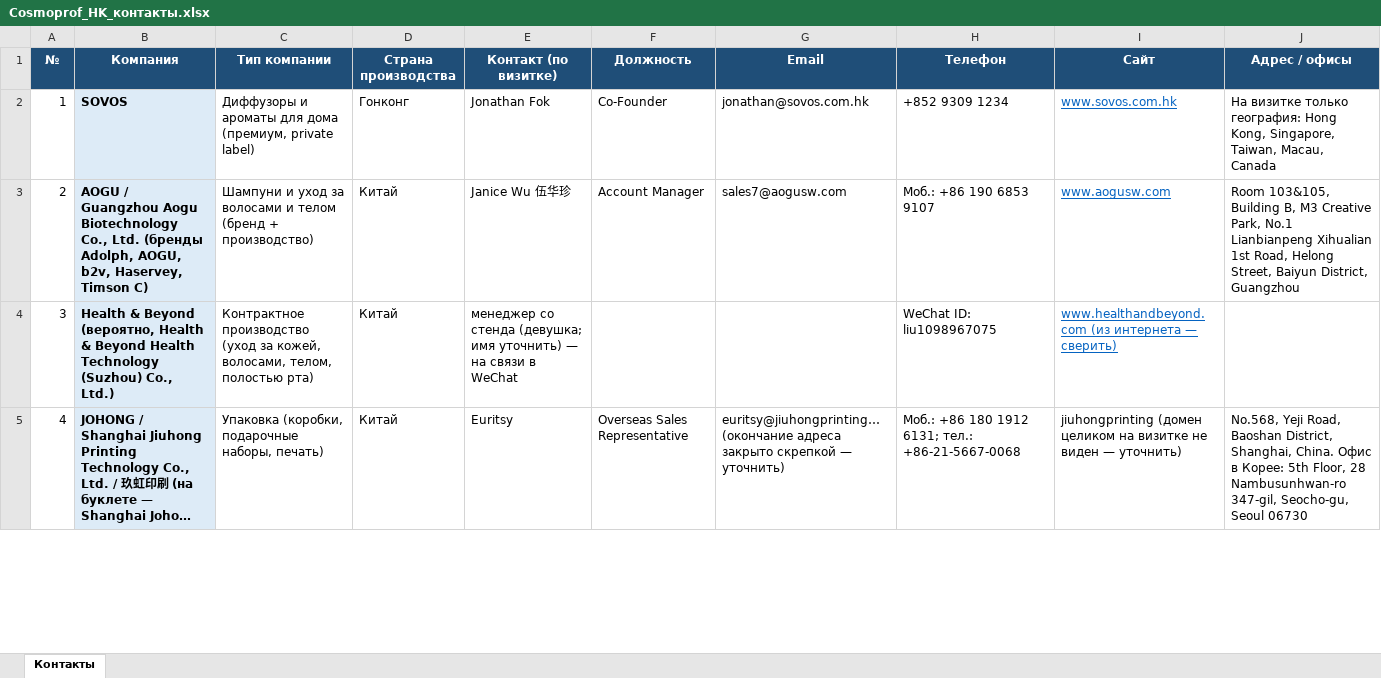
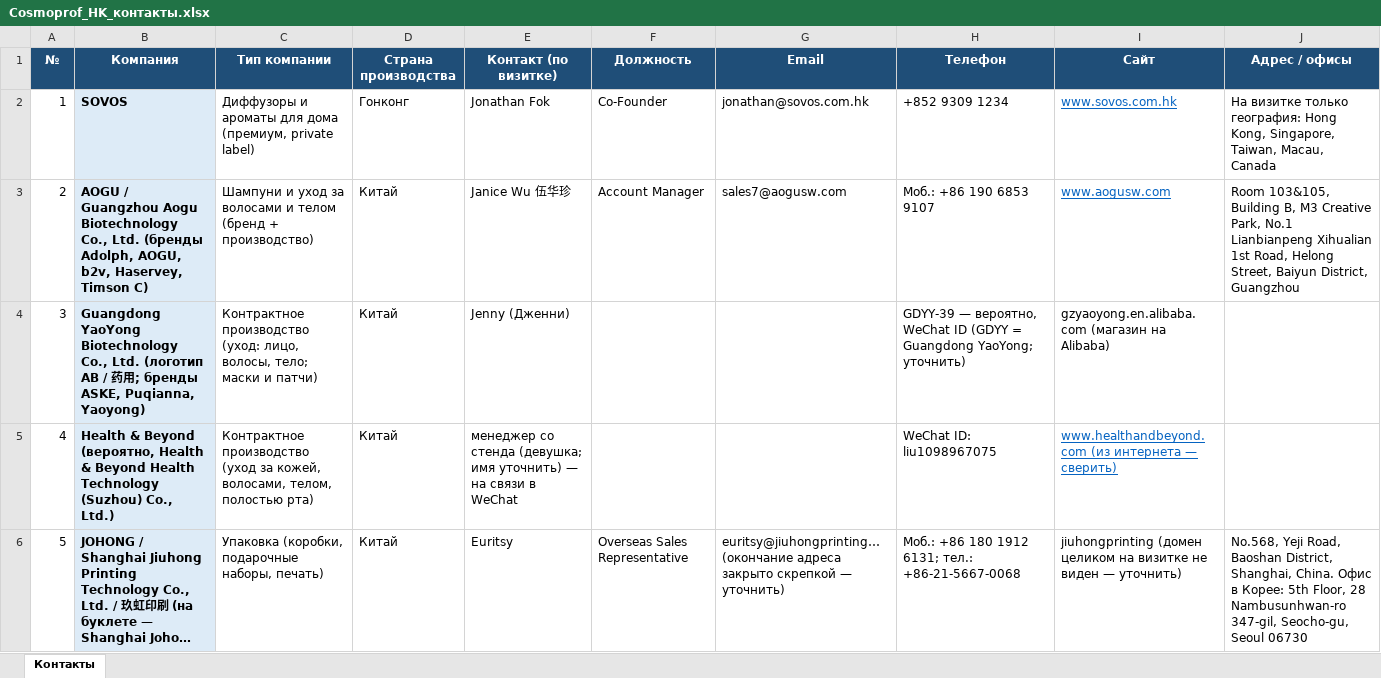
Before and after one commit to alimovpr/Claude, an Excel workbook: cosmopack-hk/cosmoprof/Cosmoprof_HK_контакты.xlsx, sheet Контакты, drawn as a sheet; only a part is shown; long unchanged cells end in …; values as stored, in another font and other column widths than the file's, no borders; addresses are those after the commit; the diff covers the shown part only; the diff names each change by its address in the sheet, - before the commit and + after, or states it on an @@ line.

```diff
--- a/cosmopack-hk/cosmoprof/Cosmoprof_HK_контакты.xlsx (sheet Контакты)
+++ b/cosmopack-hk/cosmoprof/Cosmoprof_HK_контакты.xlsx (sheet Контакты)
-B4 (Компания): Health & Beyond (вероятно, Health & Beyond Health Technology (Suzhou) Co., Ltd.)
+B4 (Компания): Guangdong YaoYong Biotechnology Co., Ltd. (логотип AB / 药用; бренды ASKE, Puqianna, Yaoyong)
-C4 (Тип компании): Контрактное производство (уход за кожей, волосами, телом, полостью рта)
+C4 (Тип компании): Контрактное производство (уход: лицо, волосы, тело; маски и патчи)
-E4 (Контакт (по визитке)): менеджер со стенда (девушка; имя уточнить) — на связи в WeChat
+E4 (Контакт (по визитке)): Jenny (Дженни)
-H4 (Телефон): WeChat ID: liu1098967075
+H4 (Телефон): GDYY-39 — вероятно, WeChat ID (GDYY = Guangdong YaoYong; уточнить)
-I4 (Сайт): www.healthandbeyond.com (из интернета — сверить)
+I4 (Сайт): gzyaoyong.en.alibaba.com (магазин на Alibaba)
@@ I4 underline: on → off, text colour: #0563C1 → black @@
+row 5: 4 | Health & Beyond (вероятно, Health & Beyond Health Technology (Suzhou) Co., Ltd.) | Контрактное производство (уход за кожей, волосами, телом, полостью рта) | Китай | менеджер со стенда (девушка; имя уточнить) — на связи в WeChat |  |  | WeChat ID: liu1098967075 | www.healthandbeyond.com (из интернета — сверить)
-A6 (№): 4
+A6 (№): 5
```
Also changed, not shown: 1 removed row and 1 edited cell elsewhere in this sheet, cosmopack-hk/contacts.xlsx, cosmopack-hk/day1/Cosmopack_HK_день1_контакты.xlsx, 10 other files.
